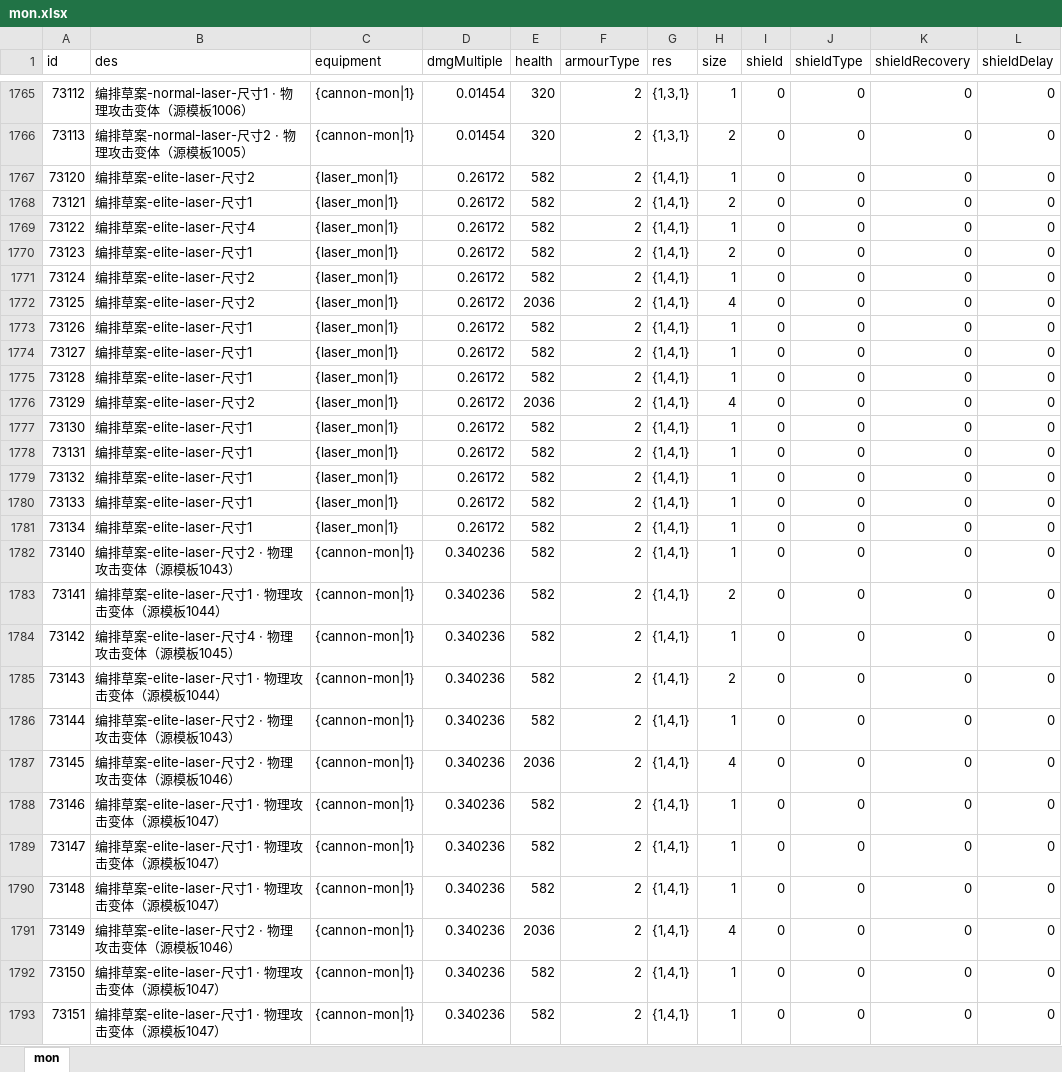
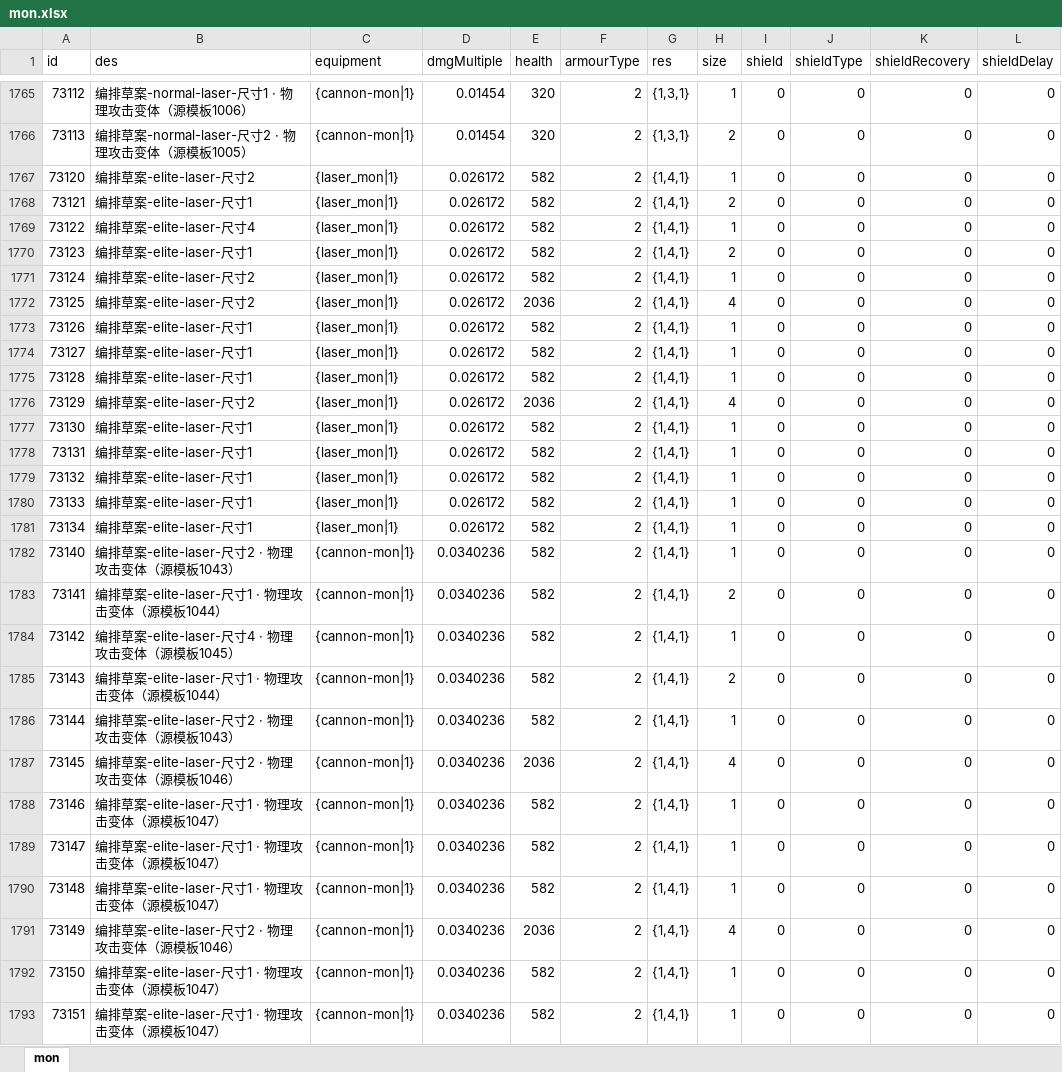
Before and after one commit to rlmclmc2-boop/space_idle, an Excel workbook: space-battleship/config_excel/mon.xlsx, sheet mon, drawn as a sheet; only a part is shown, gaps mark what is left out; values as stored, in another font and other column widths than the file's, no borders; the diff covers the shown part only; the diff names each change by its address in the sheet, - before the commit and + after, or states it on an @@ line.

```diff
--- a/space-battleship/config_excel/mon.xlsx (sheet mon)
+++ b/space-battleship/config_excel/mon.xlsx (sheet mon)
-D1767:D1781 (dmgMultiple): 0.26172
+D1767:D1781 (dmgMultiple): 0.026172
-D1782:D1793 (dmgMultiple): 0.340236
+D1782:D1793 (dmgMultiple): 0.0340236
```
Also changed, not shown: 18 edited cells elsewhere in this sheet, space-battleship/config_excel/level.xlsx, space-battleship/config_excel/monGroup.xlsx, 7 other files.
